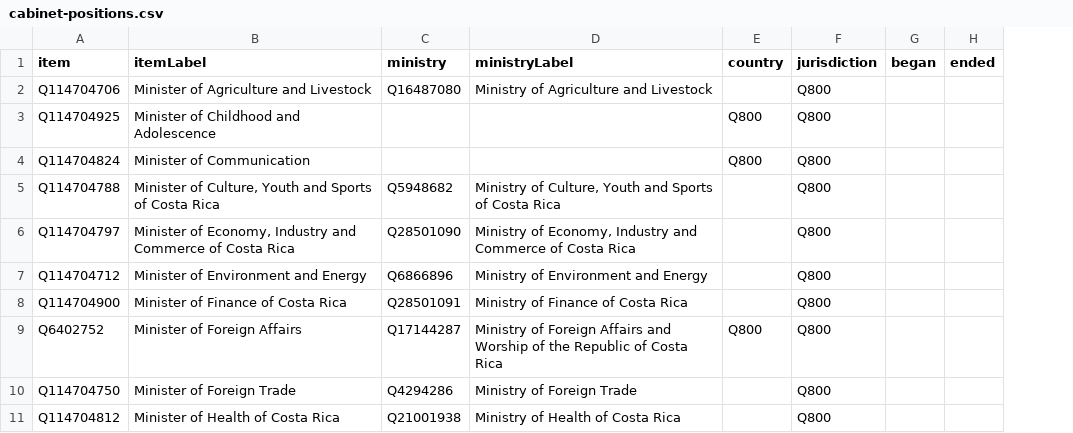
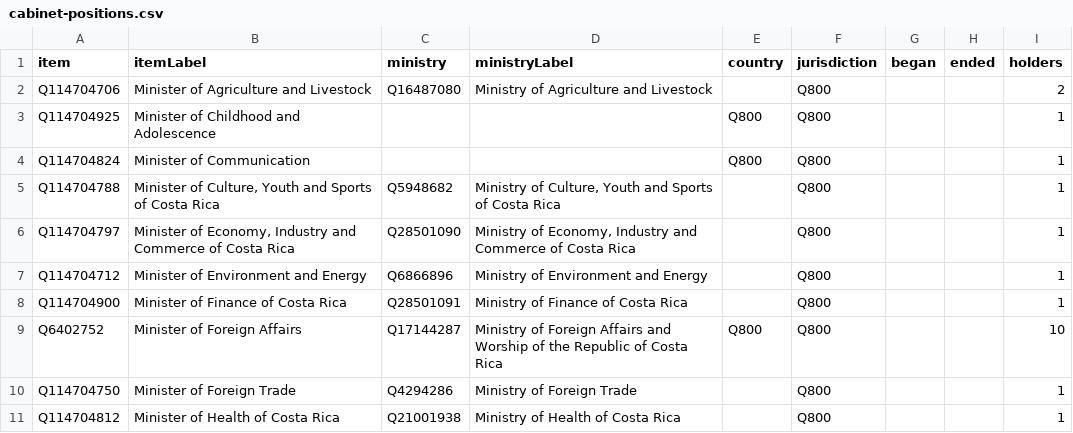
Before and after one commit to every-politician-scrapers/costa-rica, a CSV file: wikidata/results/cabinet-positions.csv, drawn as a sheet; only a part is shown; the diff names each change by its address in the sheet, - before the commit and + after, or states it on an @@ line.

Commit message:
add holder count to cabinet-positions SPARQL

```diff
--- a/wikidata/results/cabinet-positions.csv
+++ b/wikidata/results/cabinet-positions.csv
+column I (holders), rows 2-11: 2 | 1 | 1 | 1 | 1 | 1 | 1 | 10 | 1 | 1
```
Also changed, not shown: 1 other file.
